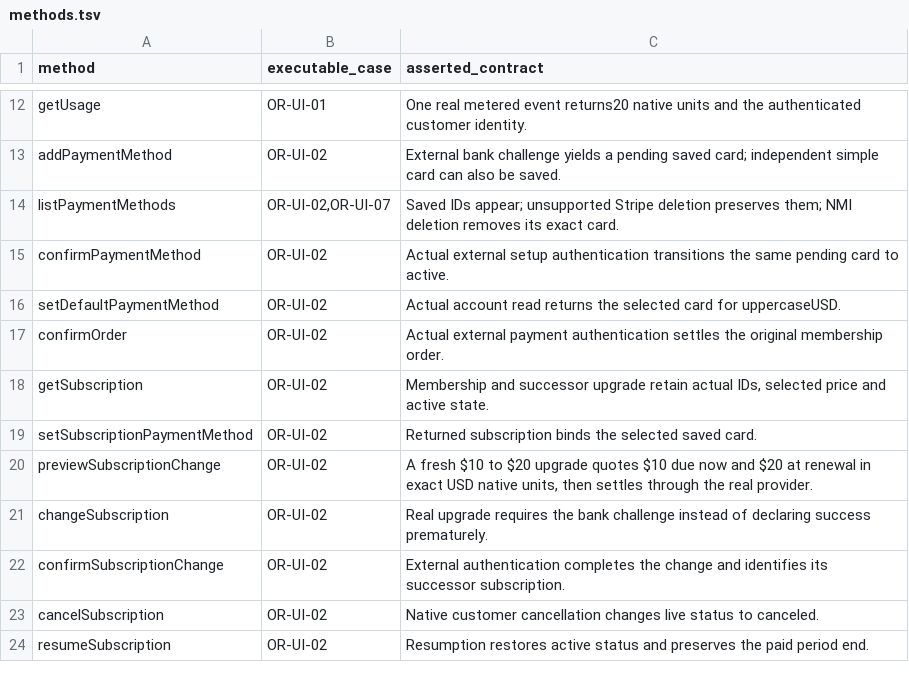
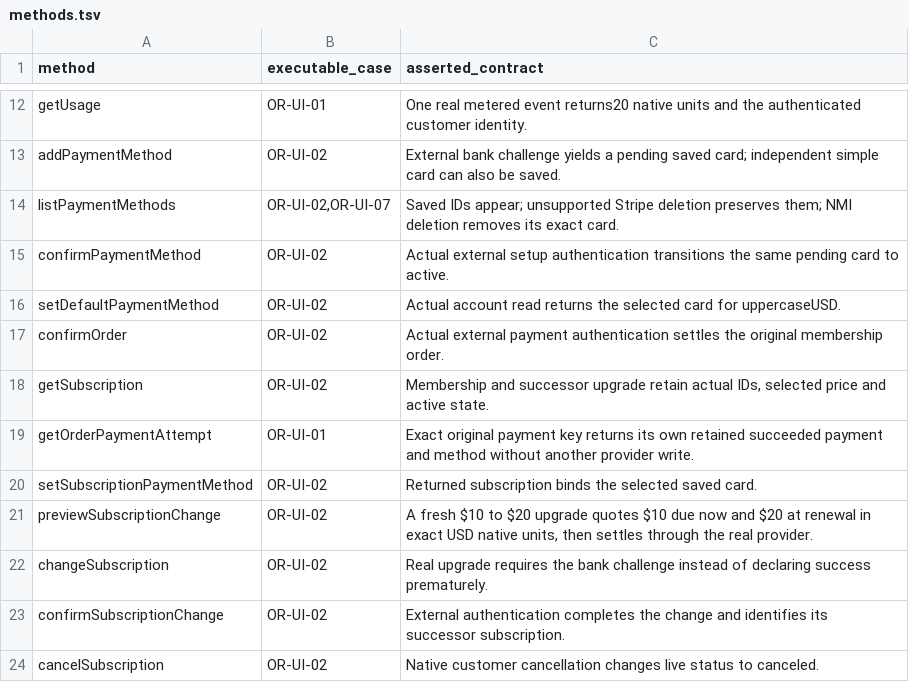
Before and after one commit to open-rails/openrails, a TSV file: sdk/billing-ui/critical/methods.tsv, drawn as a sheet; only a part is shown, gaps mark what is left out; the shorter side is filled out with more unchanged rows.

Commit message:
Integrate exact payment receipts and qualify the public custody contracts

```diff
--- a/sdk/billing-ui/critical/methods.tsv
+++ b/sdk/billing-ui/critical/methods.tsv
@@ -18,2 +18,3 @@ confirmOrder	OR-UI-02	Actual external payment authentication settles the origina
 getSubscription	OR-UI-02	Membership and successor upgrade retain actual IDs, selected price and active state.
+getOrderPaymentAttempt	OR-UI-01	Exact original payment key returns its own retained succeeded payment and method without another provider write.
 setSubscriptionPaymentMethod	OR-UI-02	Returned subscription binds the selected saved card.
```
Also changed, not shown: 17 other files.
